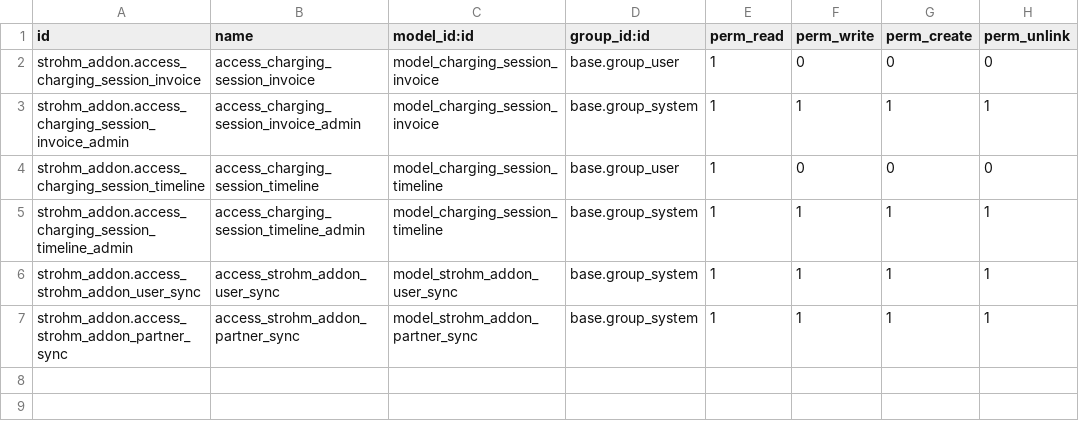
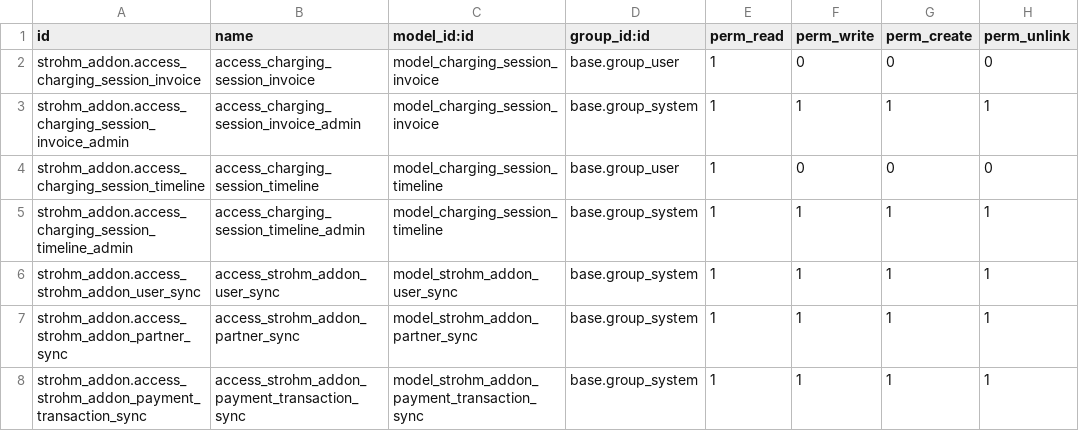
Before and after one commit to MINcomSmartSolutions/odoo, a CSV file: addons/strohm_addon/security/ir.model.access.csv, drawn as a sheet.

Commit message:
Payment rejection error/canceled backend automation added

```diff
--- a/addons/strohm_addon/security/ir.model.access.csv
+++ b/addons/strohm_addon/security/ir.model.access.csv
@@ -7 +7,2 @@ strohm_addon.access_strohm_addon_user_sync,access_strohm_addon_user_sync,model_s
 strohm_addon.access_strohm_addon_partner_sync,access_strohm_addon_partner_sync,model_strohm_addon_partner_sync,base.group_system,1,1,1,1
+strohm_addon.access_strohm_addon_payment_transaction_sync,access_strohm_addon_payment_transaction_sync,model_strohm_addon_payment_transaction_sync,base.group_system,1,1,1,1
```
Also changed, not shown: 4 other files.
